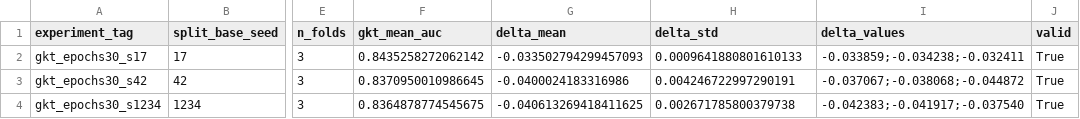
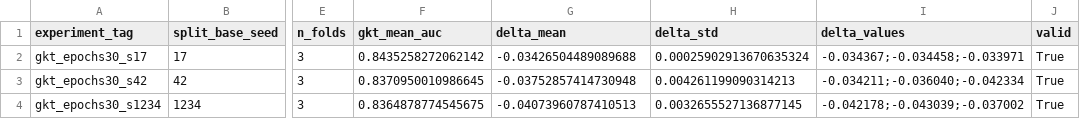
Before and after one commit to edu-risk-lab/leakage-controlled-kt-audit, a CSV file: results/tables/q1_gkt_vs_simplekt.csv, drawn as a sheet; only a part is shown, gaps mark what is left out; the diff names each change by its address in the sheet, - before the commit and + after, or states it on an @@ line.

```diff
--- a/results/tables/q1_gkt_vs_simplekt.csv
+++ b/results/tables/q1_gkt_vs_simplekt.csv
-G2 (delta_mean): -0.033502794299457093
+G2 (delta_mean): -0.03426504489089688
-H2 (delta_std): 0.0009641880801610133
+H2 (delta_std): 0.00025902913670635324
-I2 (delta_values): -0.033859;-0.034238;-0.032411
+I2 (delta_values): -0.034367;-0.034458;-0.033971
-G3 (delta_mean): -0.0400024183316986
+G3 (delta_mean): -0.03752857414730948
-H3 (delta_std): 0.004246722997290191
+H3 (delta_std): 0.004261199090314213
-I3 (delta_values): -0.037067;-0.038068;-0.044872
+I3 (delta_values): -0.034211;-0.036040;-0.042334
-G4 (delta_mean): -0.040613269418411625
+G4 (delta_mean): -0.04073960787410513
-H4 (delta_std): 0.002671785800379738
+H4 (delta_std): 0.0032655527136877145
-I4 (delta_values): -0.042383;-0.041917;-0.037540
+I4 (delta_values): -0.042178;-0.043039;-0.037002
```
Also changed, not shown: results/tables/gkt_epoch_ablation.csv, results/tables/gkt_epoch_ablation_pooled.csv, 5 other files.
